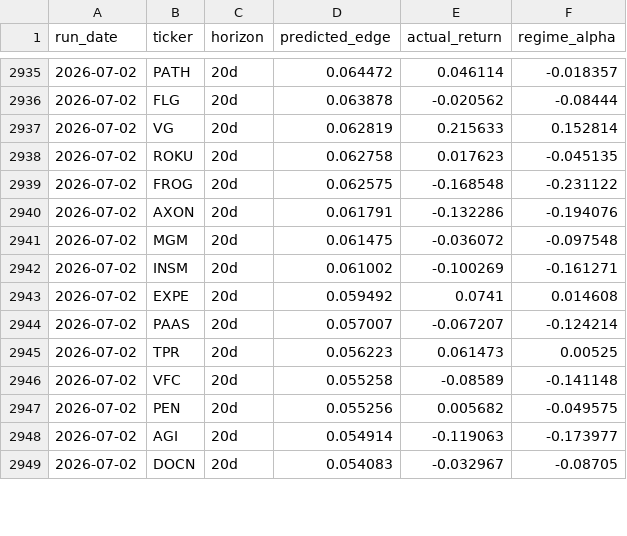
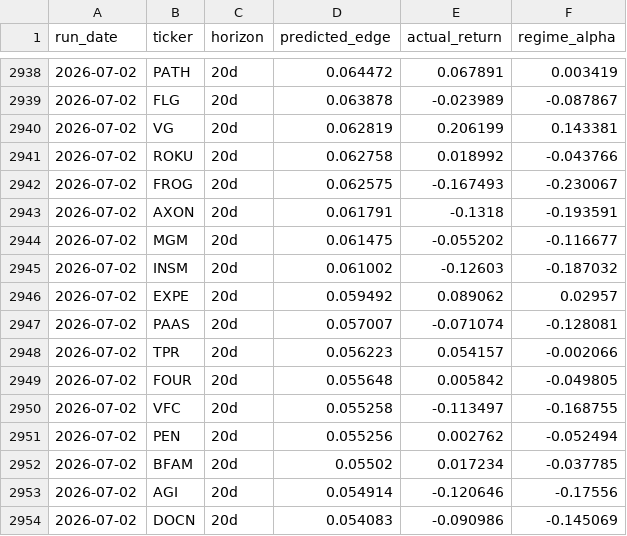
Before and after one commit to helioskozak-cloud/regime-desk, a CSV file: data/signal_outcomes.csv, drawn as a sheet; only a part is shown, gaps mark what is left out; the diff covers the shown part only.

```diff
--- a/data/signal_outcomes.csv
+++ b/data/signal_outcomes.csv
@@ -2935,15 +2938,17 @@ run_date,ticker,horizon,predicted_edge,actual_return,regime_alpha
-2026-07-02,PATH,20d,0.064472,0.046114,-0.018357
-2026-07-02,FLG,20d,0.063878,-0.020562,-0.08444
-2026-07-02,VG,20d,0.062819,0.215633,0.152814
-2026-07-02,ROKU,20d,0.062758,0.017623,-0.045135
-2026-07-02,FROG,20d,0.062575,-0.168548,-0.231122
-2026-07-02,AXON,20d,0.061791,-0.132286,-0.194076
-2026-07-02,MGM,20d,0.061475,-0.036072,-0.097548
-2026-07-02,INSM,20d,0.061002,-0.100269,-0.161271
-2026-07-02,EXPE,20d,0.059492,0.0741,0.014608
-2026-07-02,PAAS,20d,0.057007,-0.067207,-0.124214
-2026-07-02,TPR,20d,0.056223,0.061473,0.00525
-2026-07-02,VFC,20d,0.055258,-0.08589,-0.141148
-2026-07-02,PEN,20d,0.055256,0.005682,-0.049575
-2026-07-02,AGI,20d,0.054914,-0.119063,-0.173977
-2026-07-02,DOCN,20d,0.054083,-0.032967,-0.08705
+2026-07-02,PATH,20d,0.064472,0.067891,0.003419
+2026-07-02,FLG,20d,0.063878,-0.023989,-0.087867
+2026-07-02,VG,20d,0.062819,0.206199,0.143381
+2026-07-02,ROKU,20d,0.062758,0.018992,-0.043766
+2026-07-02,FROG,20d,0.062575,-0.167493,-0.230067
+2026-07-02,AXON,20d,0.061791,-0.1318,-0.193591
+2026-07-02,MGM,20d,0.061475,-0.055202,-0.116677
+2026-07-02,INSM,20d,0.061002,-0.12603,-0.187032
+2026-07-02,EXPE,20d,0.059492,0.089062,0.02957
+2026-07-02,PAAS,20d,0.057007,-0.071074,-0.128081
+2026-07-02,TPR,20d,0.056223,0.054157,-0.002066
+2026-07-02,FOUR,20d,0.055648,0.005842,-0.049805
+2026-07-02,VFC,20d,0.055258,-0.113497,-0.168755
+2026-07-02,PEN,20d,0.055256,0.002762,-0.052494
+2026-07-02,BFAM,20d,0.05502,0.017234,-0.037785
+2026-07-02,AGI,20d,0.054914,-0.120646,-0.17556
+2026-07-02,DOCN,20d,0.054083,-0.090986,-0.145069
```
Also changed, not shown: 3 added rows and 126 edited cells elsewhere in this file, data/market_signals.csv, data/stock_scores.csv, 11 other files.
